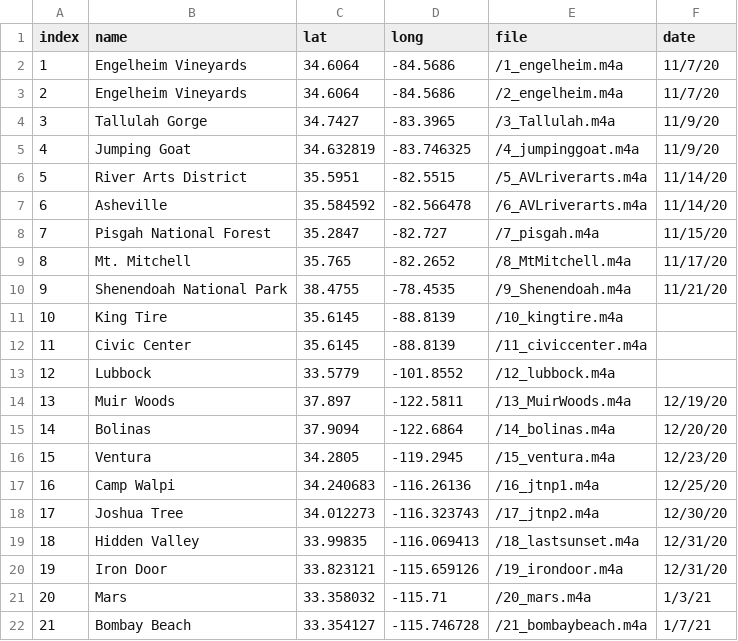
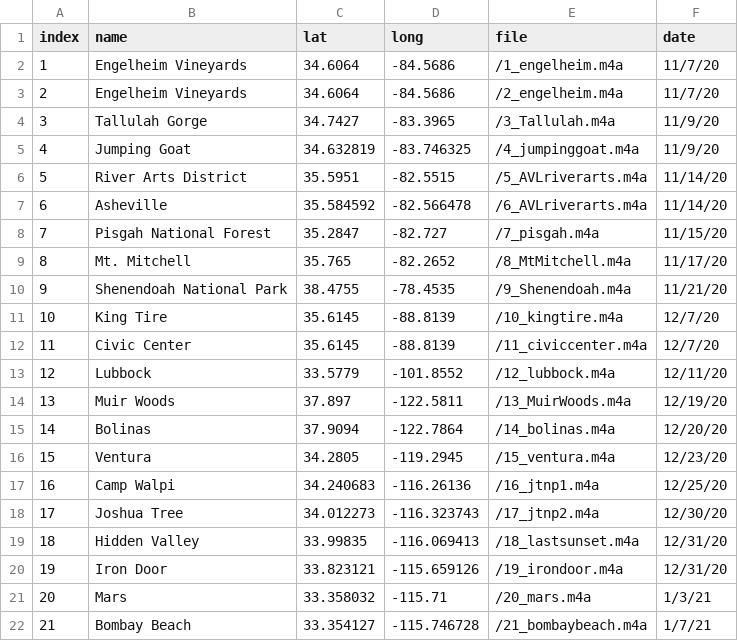
Before and after one commit to evandenmark/CocoaStorymap, a CSV file: data.csv, drawn as a sheet.

```diff
--- a/data.csv
+++ b/data.csv
@@ -10,7 +10,7 @@ index,name,lat,long,file,date
 9,Shenendoah National Park,38.4755,-78.4535,/9_Shenendoah.m4a,11/21/20
-10,King Tire,35.6145,-88.8139,/10_kingtire.m4a,
-11,Civic Center,35.6145,-88.8139,/11_civiccenter.m4a,
-12,Lubbock,33.5779,-101.8552,/12_lubbock.m4a,
+10,King Tire,35.6145,-88.8139,/10_kingtire.m4a,12/7/20
+11,Civic Center,35.6145,-88.8139,/11_civiccenter.m4a,12/7/20
+12,Lubbock,33.5779,-101.8552,/12_lubbock.m4a,12/11/20
 13,Muir Woods,37.897,-122.5811,/13_MuirWoods.m4a,12/19/20
-14,Bolinas,37.9094,-122.6864,/14_bolinas.m4a,12/20/20
+14,Bolinas,37.9094,-122.7864,/14_bolinas.m4a,12/20/20
 15,Ventura,34.2805,-119.2945,/15_ventura.m4a,12/23/20
```
Also changed, not shown: 1 other file.
